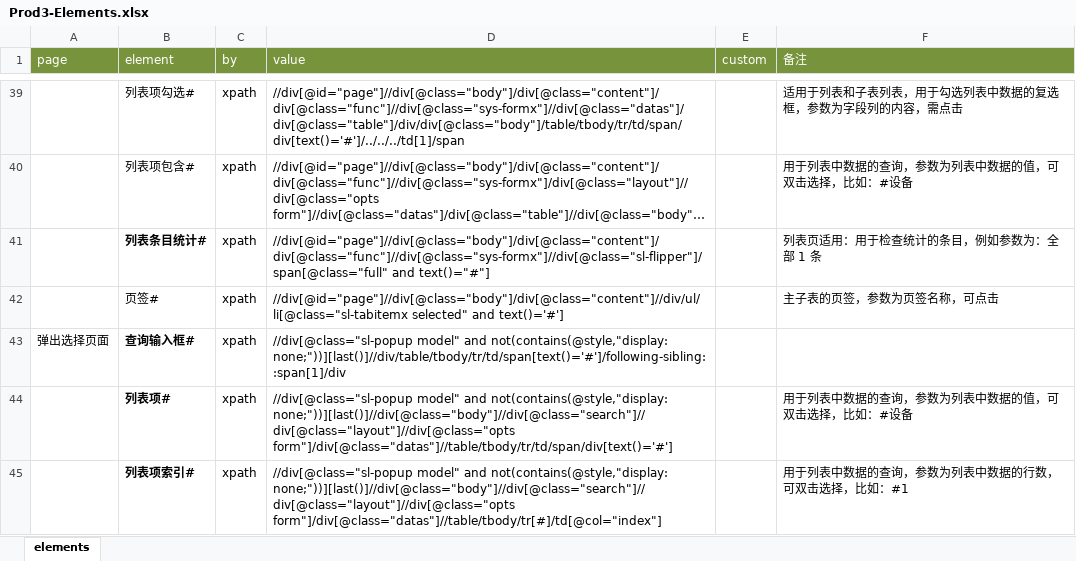
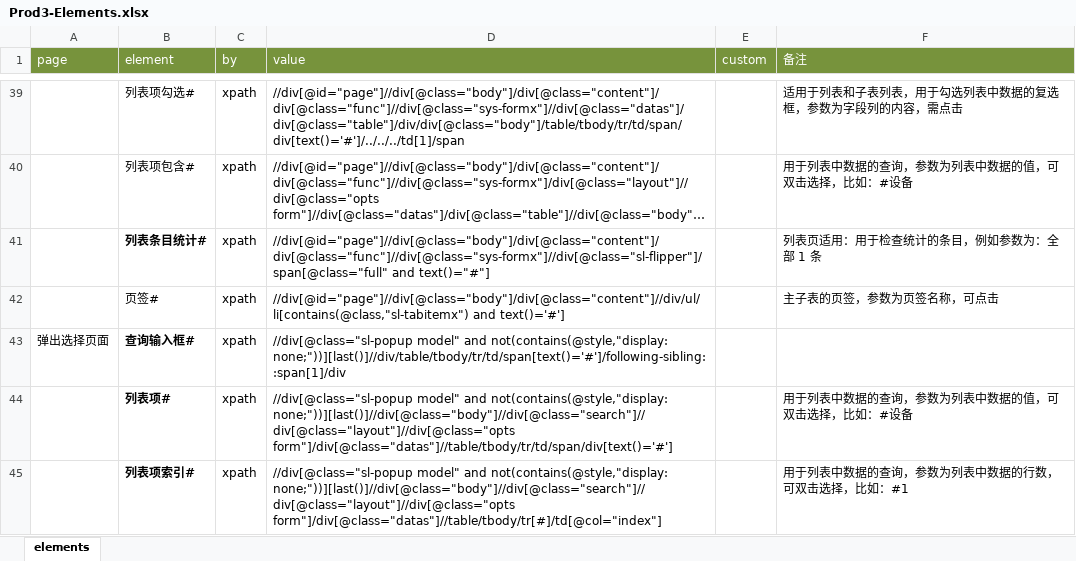
Before and after one commit to weiyyed/hap_test, an Excel workbook: element/Prod3-Elements.xlsx, sheet elements, drawn as a sheet; only a part is shown, gaps mark what is left out; long unchanged cells end in …; values as stored, in another font and other column widths than the file's, no borders; the diff names each change by its address in the sheet, - before the commit and + after, or states it on an @@ line.

```diff
--- a/element/Prod3-Elements.xlsx (sheet elements)
+++ b/element/Prod3-Elements.xlsx (sheet elements)
-D42 (value): //div[@id="page"]//div[@class="body"]/div[@class="content"]//div/ul/li[@class="sl-tabitemx selected" and text()='#']
+D42 (value): //div[@id="page"]//div[@class="body"]/div[@class="content"]//div/ul/li[contains(@class,"sl-tabitemx") and text()='#']
```
Also changed, not shown: testcase/Prod3-TestCase.xlsx, 1 other file.
